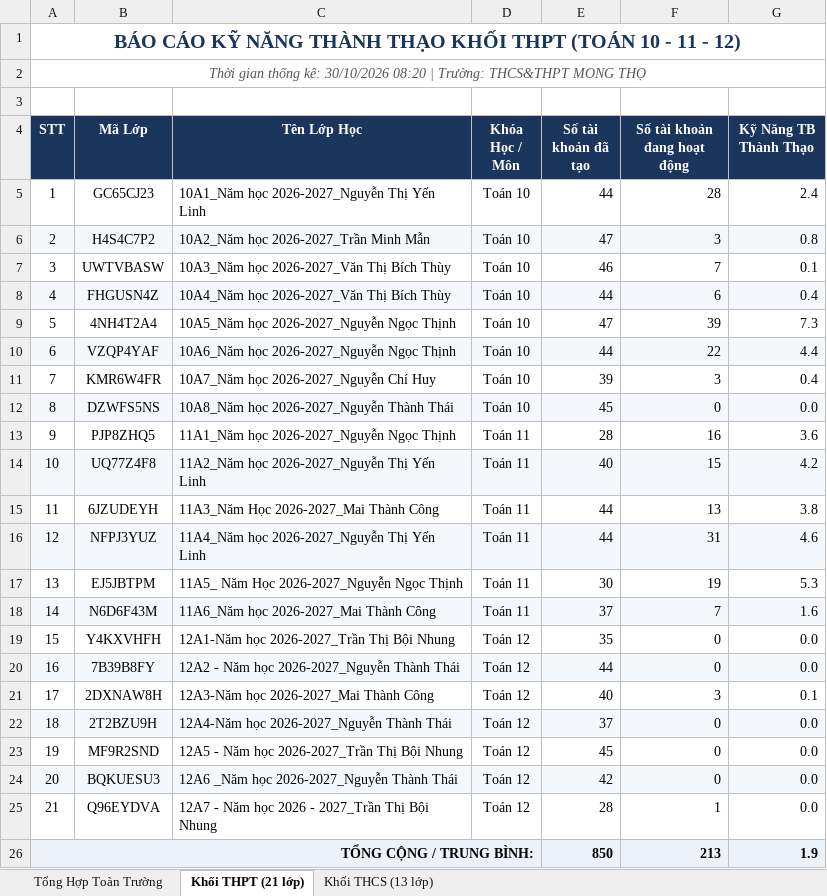
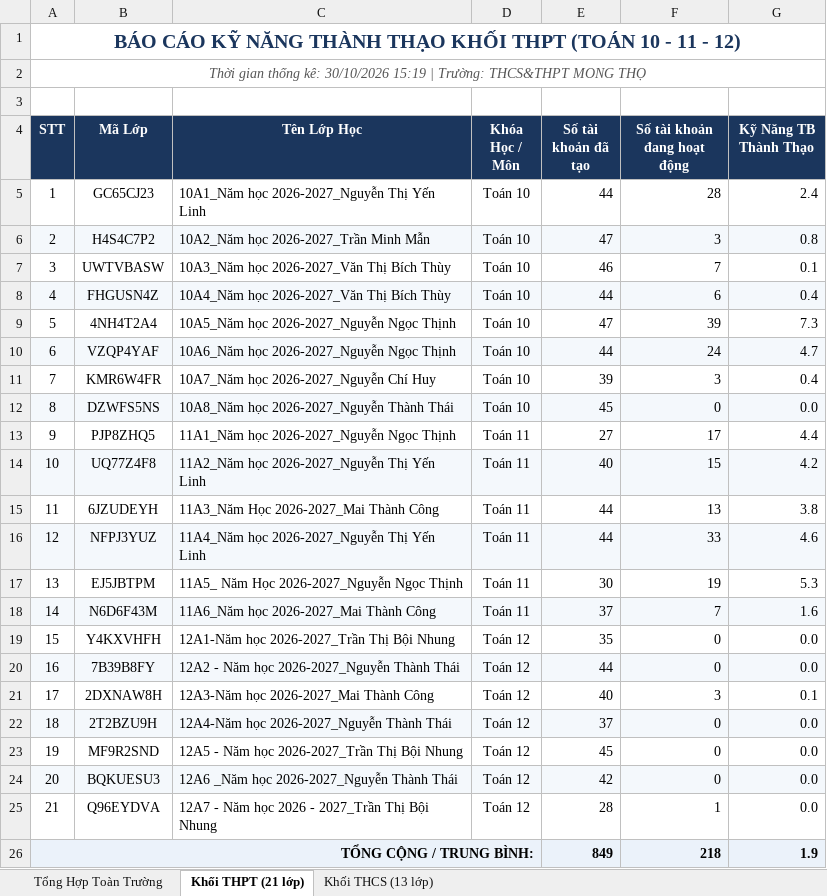
Before and after one commit to thanhthaiagu/kav-report, an Excel workbook: BaoCao_KAV.xlsx, sheet Khối THPT (21 lớp), drawn as a sheet; values as stored, in another font and other column widths than the file's, no borders; the diff names each change by its address in the sheet, - before the commit and + after, or states it on an @@ line.

Commit message:
Cập nhật báo cáo Excel cả 2 tài khoản THCS & THPT

```diff
--- a/BaoCao_KAV.xlsx (sheet Khối THPT (21 lớp))
+++ b/BaoCao_KAV.xlsx (sheet Khối THPT (21 lớp))
-A2 (STT): …kê: 30/10/2026 08:20 | Trường:…
+A2 (STT): …kê: 30/10/2026 15:19 | Trường:…
-F10 (Số tài khoản đang hoạt động): 22
+F10 (Số tài khoản đang hoạt động): 24
-G10 (Kỹ Năng TB Thành Thạo): 4.4
+G10 (Kỹ Năng TB Thành Thạo): 4.7
-E13 (Số tài khoản đã tạo): 28
+E13 (Số tài khoản đã tạo): 27
-F13 (Số tài khoản đang hoạt động): 16
+F13 (Số tài khoản đang hoạt động): 17
-G13 (Kỹ Năng TB Thành Thạo): 3.6
+G13 (Kỹ Năng TB Thành Thạo): 4.4
-F16 (Số tài khoản đang hoạt động): 31
+F16 (Số tài khoản đang hoạt động): 33
-E26 (Số tài khoản đã tạo): 850
+E26 (Số tài khoản đã tạo): 849
-F26 (Số tài khoản đang hoạt động): 213
+F26 (Số tài khoản đang hoạt động): 218
```
Also changed, not shown: sheet Tổng Hợp Toàn Trường, sheet Khối THCS (13 lớp).
